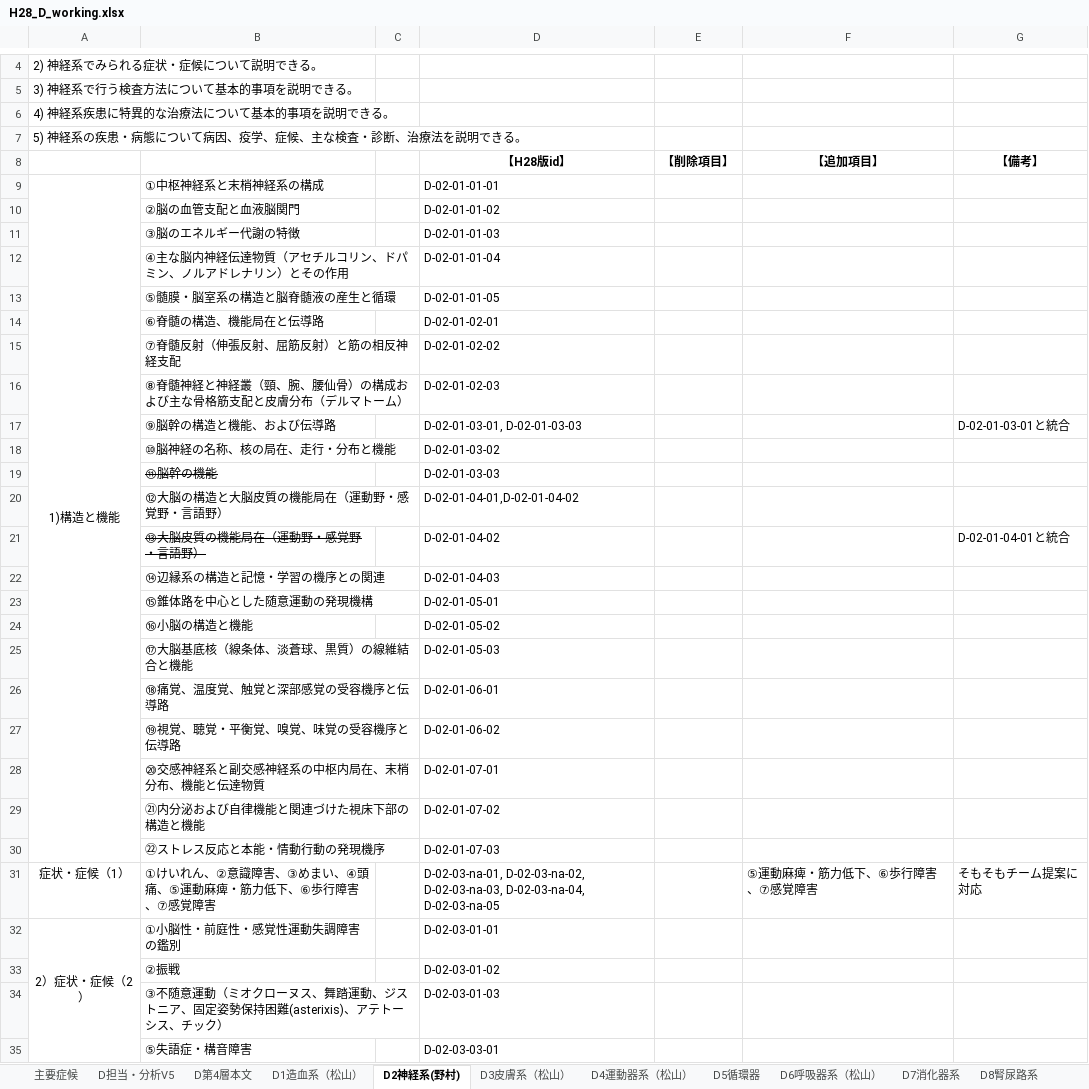
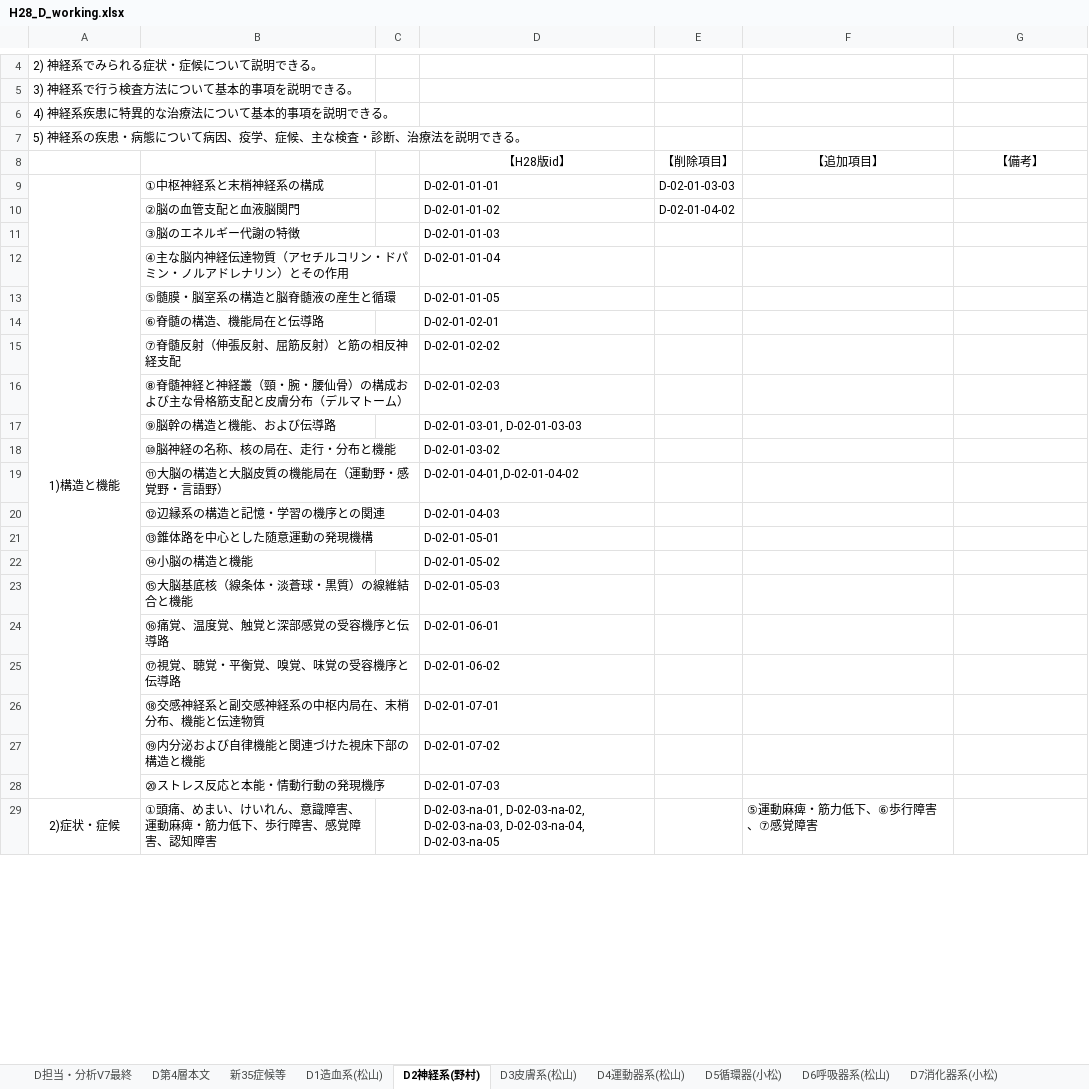
Before and after one commit to ncukondo/core-curriculum, an Excel workbook: raw/H28_D_working.xlsx, sheet D2神経系(野村), drawn as a sheet; only a part is shown, gaps mark what is left out; values as stored, in another font and other column widths than the file's, no borders; removed rows and columns are numbered as before the commit, all else as after; the diff covers the shown part only; the diff names each change by its address in the sheet, - before the commit and + after, or states it on an @@ line.

```diff
--- a/raw/H28_D_working.xlsx (sheet D2神経系(野村))
+++ b/raw/H28_D_working.xlsx (sheet D2神経系(野村))
-sheet tab: 主要症候
+sheet tab: 新35症候等
-sheet tab: D5循環器
+sheet tab: D5循環器(小松)
-sheet tab: D7消化器系
+sheet tab: D7消化器系(小松)
-sheet tab: D担当・分析V5
-sheet tab: D1造血系（松山）
-sheet tab: D3皮膚系（松山）
-sheet tab: D4運動器系（松山）
-sheet tab: D6呼吸器系（松山）
-sheet tab: D8腎尿路系
+sheet tab: D担当・分析V7最終
+sheet tab: D1造血系(松山)
+sheet tab: D3皮膚系(松山)
+sheet tab: D4運動器系(松山)
+sheet tab: D6呼吸器系(松山)
@@ sheet tab order changed: D担当・分析V7最終 | D第4層本文 | 新35症候等 | D1造血系(松山) | D2神経系(野村) | D3皮膚系(松山) | D4運動器系(松山) | D5循環器(小松) | D6呼吸器系(松山) | D7消化器系(小松) @@
-D8:G8 bold: on
+D8:G8 bold: off
-E9 (【削除項目】): (empty)
+E9 (【削除項目】): D-02-01-03-03
-E10 (【削除項目】): (empty)
+E10 (【削除項目】): D-02-01-04-02
-B12: ④主な脳内神経伝達物質（アセチルコリン、ドパミン、ノルアドレナリン）とその作用
+B12: ④主な脳内神経伝達物質（アセチルコリン・ドパミン・ノルアドレナリン）とその作用
-B16: ⑧脊髄神経と神経叢（頸、腕、腰仙骨）の構成および主な骨格筋支配と皮膚分布（デルマトーム）
+B16: ⑧脊髄神経と神経叢（頸・腕・腰仙骨）の構成および主な骨格筋支配と皮膚分布（デルマトーム）
-G17 (【備考】): D-02-01-03-01と統合
+G17 (【備考】): (empty)
-row 19:  | ⑪脳幹の機能 |  | D-02-01-03-03
-B19: ⑫大脳の構造と大脳皮質の機能局在（運動野・感覚野・言語野）
+B19: ⑪大脳の構造と大脳皮質の機能局在（運動野・感覚野・言語野）
-row 21:  | ⑬大脳皮質の機能局在（運動野・感覚野・言語野） |  | D-02-01-04-02 |  |  | D-02-01-04-01と統合
-B20: ⑭辺縁系の構造と記憶・学習の機序との関連
+B20: ⑫辺縁系の構造と記憶・学習の機序との関連
-B21: ⑮錐体路を中心とした随意運動の発現機構
+B21: ⑬錐体路を中心とした随意運動の発現機構
-B22: ⑯小脳の構造と機能
+B22: ⑭小脳の構造と機能
-B23: ⑰大脳基底核（線条体、淡蒼球、黒質）の線維結合と機能
+B23: ⑮大脳基底核（線条体・淡蒼球・黒質）の線維結合と機能
-B24: ⑱痛覚、温度覚、触覚と深部感覚の受容機序と伝導路
+B24: ⑯痛覚、温度覚、触覚と深部感覚の受容機序と伝導路
-B25: ⑲視覚、聴覚・平衡覚、嗅覚、味覚の受容機序と伝導路
+B25: ⑰視覚、聴覚・平衡覚、嗅覚、味覚の受容機序と伝導路
-B26: ⑳交感神経系と副交感神経系の中枢内局在、末梢分布、機能と伝達物質
+B26: ⑱交感神経系と副交感神経系の中枢内局在、末梢分布、機能と伝達物質
-B27: ㉑内分泌および自律機能と関連づけた視床下部の構造と機能
+B27: ⑲内分泌および自律機能と関連づけた視床下部の構造と機能
-B28: ㉒ストレス反応と本能・情動行動の発現機序
+B28: ⑳ストレス反応と本能・情動行動の発現機序
-A29: 症状・症候（1）
+A29: 2)症状・症候
+A29:A30 merged
-B29: ①けいれん、②意識障害、③めまい、④頭痛、⑤運動麻痺・筋力低下、⑥歩行障害、⑦感覚障害
+B29: ①頭痛、めまい、けいれん、意識障害、運動麻痺・筋力低下、歩行障害、感覚障害、認知障害
-G29 (【備考】): そもそもチーム提案に対応
+G29 (【備考】): (empty)
-row 32: 2）症状・症候（2） | ①小脳性・前庭性・感覚性運動失調障害の鑑別 |  | D-02-03-01-01
-row 33:  | ②振戦 |  | D-02-03-01-02
-row 34:  | ③不随意運動（ミオクローヌス、舞踏運動、ジストニア、固定姿勢保持困難(asterixis)、アテトーシス、チック） |  | D-02-03-01-03
-row 35:  | ⑤失語症・構音障害 |  | D-02-03-03-01
```
Also changed, not shown: 1 added row, 3 removed rows and 14 edited cells elsewhere in this sheet, sheet D5循環器(小松), sheet D7消化器系(小松), sheet D13眼視覚系(小松), sheet D12内分泌系(野村), sheet D9生殖機能(小松), sheet D15精神系(野村), 3 more sheets, other sheet tabs, charts or pictures, 4 other files.
